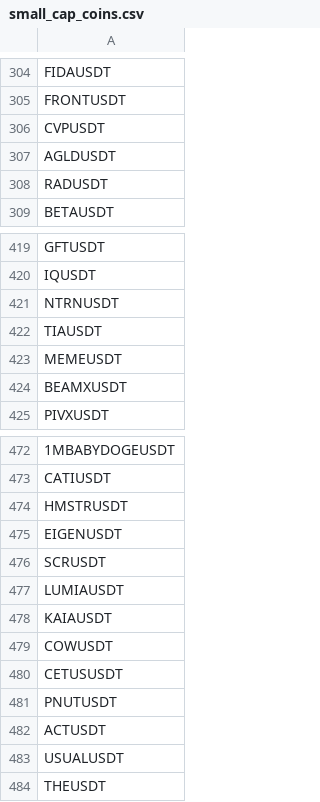
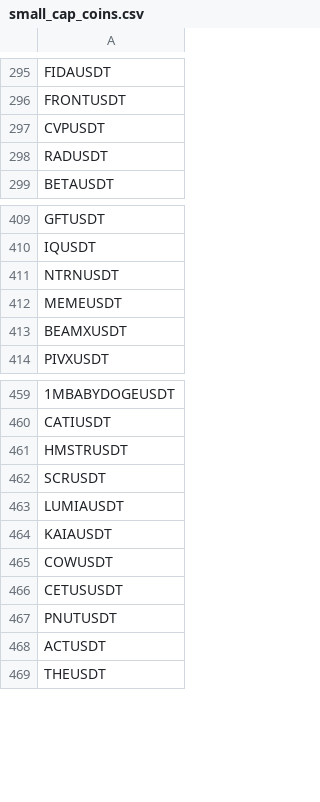
Before and after one commit to LikemDzokoto/vela, a CSV file: experiments /small_cap_coins.csv, drawn as a sheet; only a part is shown, gaps mark what is left out; the diff covers the shown part only.

```diff
--- a/experiments /small_cap_coins.csv
+++ b/experiments /small_cap_coins.csv
@@ -306,3 +297,2 @@ FRONTUSDT
 CVPUSDT
-AGLDUSDT
 RADUSDT
@@ -421,3 +411,2 @@ IQUSDT
 NTRNUSDT
-TIAUSDT
 MEMEUSDT
@@ -474,3 +461,2 @@ CATIUSDT
 HMSTRUSDT
-EIGENUSDT
 SCRUSDT
@@ -482,3 +468,2 @@ PNUTUSDT
 ACTUSDT
-USUALUSDT
 THEUSDT
```
Also changed, not shown: 1 added row and 12 removed rows elsewhere in this file, 36 other files.
